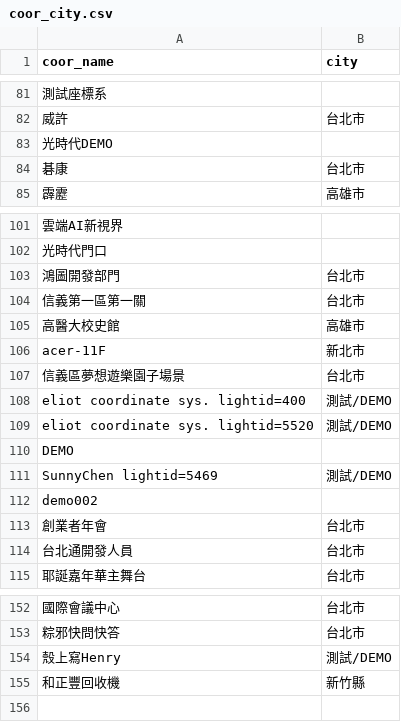
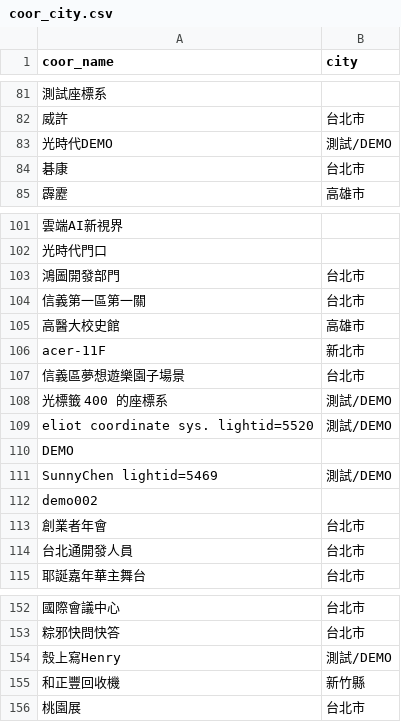
Before and after one commit to henrylin642/LiG-DataCenter, a CSV file: data/coor_city.csv, drawn as a sheet; only a part is shown, gaps mark what is left out; the diff names each change by its address in the sheet, - before the commit and + after, or states it on an @@ line.

Commit message:
Update coor_city.csv

```diff
--- a/data/coor_city.csv
+++ b/data/coor_city.csv
-B83 (city): (empty)
+B83 (city): 測試/DEMO
-A108 (coor_name): eliot coordinate sys. lightid=400
+A108 (coor_name): 光標籤 400 的座標系
+row 156: 桃園展 | 台北市
```
